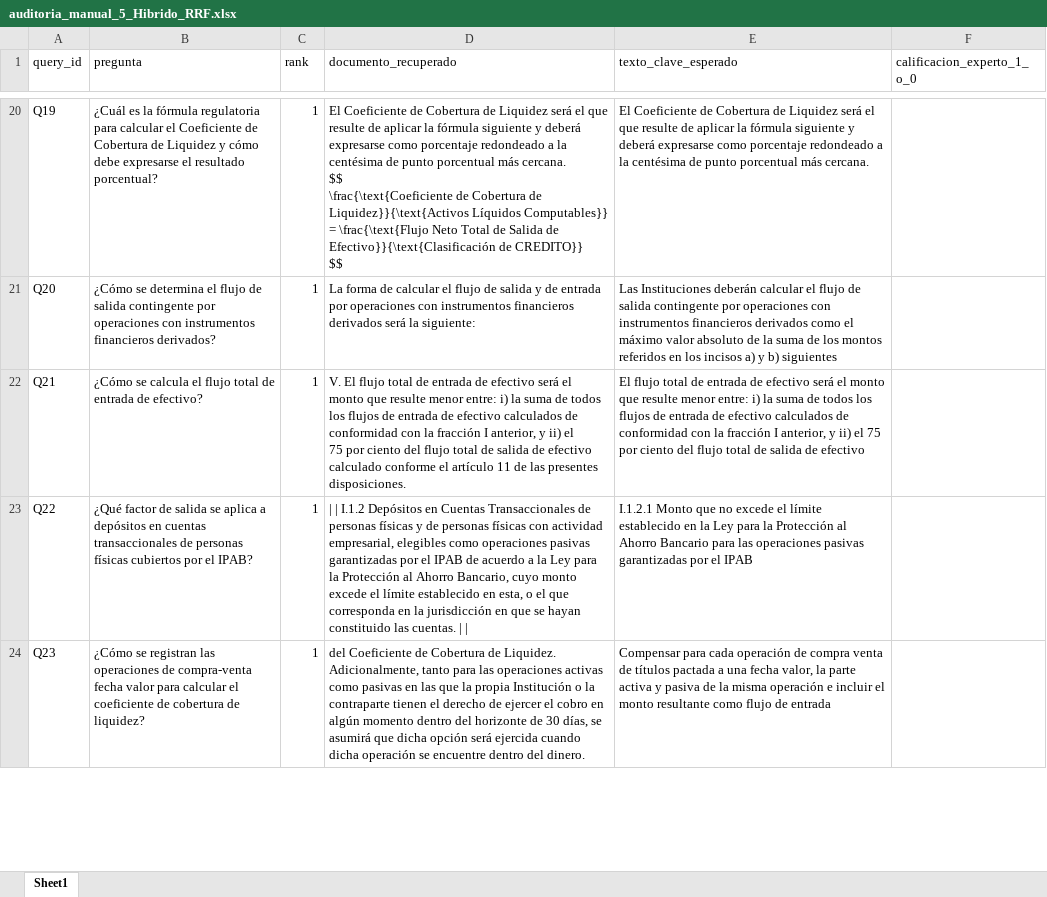
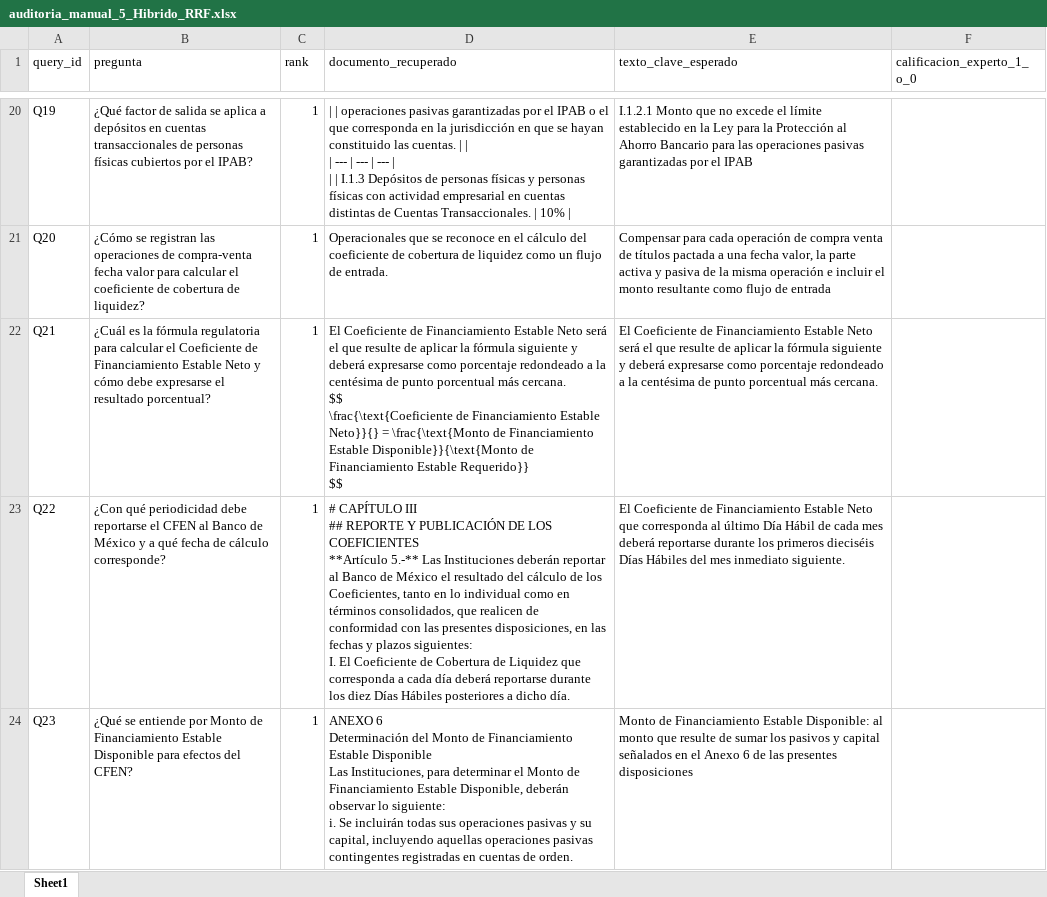
Before and after one commit to alexandro-mayoral-teran/proyecto_disf_npl, an Excel workbook: data/03_output/evaluaciones/auditoria_manual_5_Hibrido_RRF.xlsx, sheet Sheet1, drawn as a sheet; only a part is shown, gaps mark what is left out; values as stored, in another font and other column widths than the file's, no borders; ↵ is a line break in a cell; the diff covers the shown part only; the diff names each change by its address in the sheet, - before the commit and + after, or states it on an @@ line.

```diff
--- a/data/03_output/evaluaciones/auditoria_manual_5_Hibrido_RRF.xlsx (sheet Sheet1)
+++ b/data/03_output/evaluaciones/auditoria_manual_5_Hibrido_RRF.xlsx (sheet Sheet1)
-B20 (pregunta): ¿Cuál es la fórmula regulatoria para calcular el Coeficiente de Cobertura de Liquidez y cómo debe expresarse el resultado porcentual?
+B20 (pregunta): ¿Qué factor de salida se aplica a depósitos en cuentas transaccionales de personas físicas cubiertos por el IPAB?
-D20 (documento_recuperado): El Coeficiente de Cobertura de Liquidez será el que resulte de aplicar la fórmula siguiente y deberá expresarse como porcentaje redondeado a la centésima de punto porcentual más cercana. ↵ $$ ↵ \frac{\text{Coeficiente de Cobertura de Liquidez}}{\text{Activos Líquidos Computables}} = \frac{\text{Flujo Neto Total de Salida de Efectivo}}{\text{Clasificación de CREDITO}} ↵ $$
+D20 (documento_recuperado): | | operaciones pasivas garantizadas por el IPAB o el que corresponda en la jurisdicción en que se hayan constituido las cuentas. | | ↵ | --- | --- | --- | ↵ | | I.1.3 Depósitos de personas físicas y personas físicas con actividad empresarial en cuentas distintas de Cuentas Transaccionales. | 10% |
-E20 (texto_clave_esperado): El Coeficiente de Cobertura de Liquidez será el que resulte de aplicar la fórmula siguiente y deberá expresarse como porcentaje redondeado a la centésima de punto porcentual más cercana.
+E20 (texto_clave_esperado): I.1.2.1 Monto que no excede el límite establecido en la Ley para la Protección al Ahorro Bancario para las operaciones pasivas garantizadas por el IPAB
-B21 (pregunta): ¿Cómo se determina el flujo de salida contingente por operaciones con instrumentos financieros derivados?
+B21 (pregunta): ¿Cómo se registran las operaciones de compra-venta fecha valor para calcular el coeficiente de cobertura de liquidez?
-D21 (documento_recuperado): La forma de calcular el flujo de salida y de entrada por operaciones con instrumentos financieros derivados será la siguiente:
+D21 (documento_recuperado): Operacionales que se reconoce en el cálculo del coeficiente de cobertura de liquidez como un flujo de entrada.
-E21 (texto_clave_esperado): Las Instituciones deberán calcular el flujo de salida contingente por operaciones con instrumentos financieros derivados como el máximo valor absoluto de la suma de los montos referidos en los incisos a) y b) siguientes
+E21 (texto_clave_esperado): Compensar para cada operación de compra venta de títulos pactada a una fecha valor, la parte activa y pasiva de la misma operación e incluir el monto resultante como flujo de entrada
-B22 (pregunta): ¿Cómo se calcula el flujo total de entrada de efectivo?
+B22 (pregunta): ¿Cuál es la fórmula regulatoria para calcular el Coeficiente de Financiamiento Estable Neto y cómo debe expresarse el resultado porcentual?
-D22 (documento_recuperado): V. El flujo total de entrada de efectivo será el monto que resulte menor entre: i) la suma de todos los flujos de entrada de efectivo calculados de conformidad con la fracción I anterior, y ii) el ↵ 75 por ciento del flujo total de salida de efectivo calculado conforme el artículo 11 de las presentes disposiciones.
+D22 (documento_recuperado): El Coeficiente de Financiamiento Estable Neto será el que resulte de aplicar la fórmula siguiente y deberá expresarse como porcentaje redondeado a la centésima de punto porcentual más cercana. ↵ $$ ↵ \frac{\text{Coeficiente de Financiamiento Estable Neto}}{} = \frac{\text{Monto de Financiamiento Estable Disponible}}{\text{Monto de Financiamiento Estable Requerido}} ↵ $$
-E22 (texto_clave_esperado): El flujo total de entrada de efectivo será el monto que resulte menor entre: i) la suma de todos los flujos de entrada de efectivo calculados de conformidad con la fracción I anterior, y ii) el 75 por ciento del flujo total de salida de efectivo
+E22 (texto_clave_esperado): El Coeficiente de Financiamiento Estable Neto será el que resulte de aplicar la fórmula siguiente y deberá expresarse como porcentaje redondeado a la centésima de punto porcentual más cercana.
-B23 (pregunta): ¿Qué factor de salida se aplica a depósitos en cuentas transaccionales de personas físicas cubiertos por el IPAB?
+B23 (pregunta): ¿Con qué periodicidad debe reportarse el CFEN al Banco de México y a qué fecha de cálculo corresponde?
-D23 (documento_recuperado): | | I.1.2 Depósitos en Cuentas Transaccionales de personas físicas y de personas físicas con actividad empresarial, elegibles como operaciones pasivas garantizadas por el IPAB de acuerdo a la Ley para la Protección al Ahorro Bancario, cuyo monto excede el límite establecido en esta, o el que corresponda en la jurisdicción en que se hayan constituido las cuentas. | |
+D23 (documento_recuperado): # CAPÍTULO III ↵ ## REPORTE Y PUBLICACIÓN DE LOS COEFICIENTES ↵ **Artículo 5.-** Las Instituciones deberán reportar al Banco de México el resultado del cálculo de los Coeficientes, tanto en lo individual como en términos consolidados, que realicen de conformidad con las presentes disposiciones, en las fechas y plazos siguientes: ↵ I. El Coeficiente de Cobertura de Liquidez que corresponda a cada día deberá reportarse durante los diez Días Hábiles posteriores a dicho día.
-E23 (texto_clave_esperado): I.1.2.1 Monto que no excede el límite establecido en la Ley para la Protección al Ahorro Bancario para las operaciones pasivas garantizadas por el IPAB
+E23 (texto_clave_esperado): El Coeficiente de Financiamiento Estable Neto que corresponda al último Día Hábil de cada mes deberá reportarse durante los primeros dieciséis Días Hábiles del mes inmediato siguiente.
-B24 (pregunta): ¿Cómo se registran las operaciones de compra-venta fecha valor para calcular el coeficiente de cobertura de liquidez?
+B24 (pregunta): ¿Qué se entiende por Monto de Financiamiento Estable Disponible para efectos del CFEN?
-D24 (documento_recuperado): del Coeficiente de Cobertura de Liquidez. Adicionalmente, tanto para las operaciones activas como pasivas en las que la propia Institución o la contraparte tienen el derecho de ejercer el cobro en algún momento dentro del horizonte de 30 días, se asumirá que dicha opción será ejercida cuando dicha operación se encuentre dentro del dinero.
+D24 (documento_recuperado): ANEXO 6 ↵ Determinación del Monto de Financiamiento Estable Disponible ↵ Las Instituciones, para determinar el Monto de Financiamiento Estable Disponible, deberán observar lo siguiente: ↵ i. Se incluirán todas sus operaciones pasivas y su capital, incluyendo aquellas operaciones pasivas contingentes registradas en cuentas de orden.
-E24 (texto_clave_esperado): Compensar para cada operación de compra venta de títulos pactada a una fecha valor, la parte activa y pasiva de la misma operación e incluir el monto resultante como flujo de entrada
+E24 (texto_clave_esperado): Monto de Financiamiento Estable Disponible: al monto que resulte de sumar los pasivos y capital señalados en el Anexo 6 de las presentes disposiciones
```
Also changed, not shown: 3 removed rows and 51 edited cells elsewhere in this sheet, data/03_output/evaluaciones/auditoria_manual_2_TF-IDF.xlsx, data/03_output/evaluaciones/auditoria_manual_4_Embeddings.xlsx, 36 other files.
